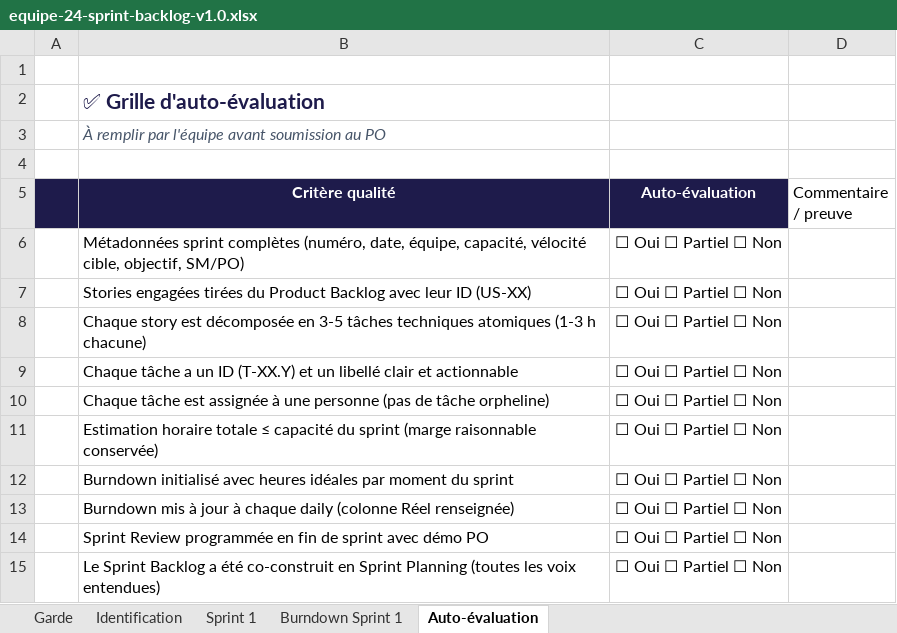
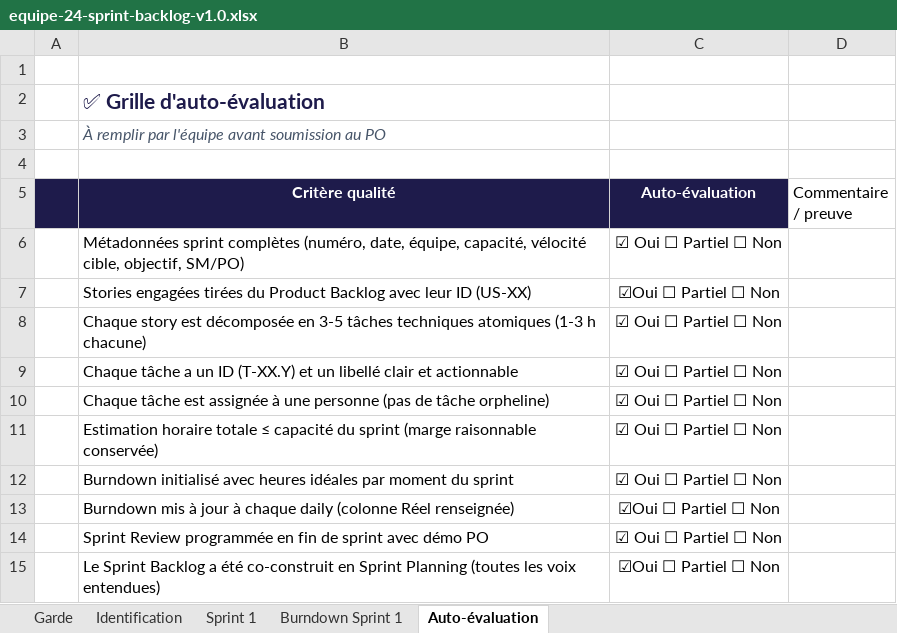
Before and after one commit to groupe24ipssi/IPSSI_APOCAL_KIT, an Excel workbook: docs/cadrage/equipe-24-sprint-backlog-v1.0.xlsx, sheet Auto-évaluation, drawn as a sheet; values as stored, in another font and other column widths than the file's, no borders; the diff names each change by its address in the sheet, - before the commit and + after, or states it on an @@ line.

```diff
--- a/docs/cadrage/equipe-24-sprint-backlog-v1.0.xlsx (sheet Auto-évaluation)
+++ b/docs/cadrage/equipe-24-sprint-backlog-v1.0.xlsx (sheet Auto-évaluation)
-C6 (Auto-évaluation): ☐ Oui ☐ Partiel ☐ Non
+C6 (Auto-évaluation): ☑ Oui ☐ Partiel ☐ Non
-C7 (Auto-évaluation): ☐ Oui ☐ Partiel ☐ Non
+C7 (Auto-évaluation): ☑Oui ☐ Partiel ☐ Non
-C8:C12 (Auto-évaluation): ☐ Oui ☐ Partiel ☐ Non
+C8:C12 (Auto-évaluation): ☑ Oui ☐ Partiel ☐ Non
-C13 (Auto-évaluation): ☐ Oui ☐ Partiel ☐ Non
+C13 (Auto-évaluation): ☑Oui ☐ Partiel ☐ Non
-C14 (Auto-évaluation): ☐ Oui ☐ Partiel ☐ Non
+C14 (Auto-évaluation): ☑ Oui ☐ Partiel ☐ Non
-C15 (Auto-évaluation): ☐ Oui ☐ Partiel ☐ Non
+C15 (Auto-évaluation): ☑Oui ☐ Partiel ☐ Non
```
Also changed, not shown: docs/cadrage/equipe-24-story-map-v1.0.xlsx, 1 other file.
